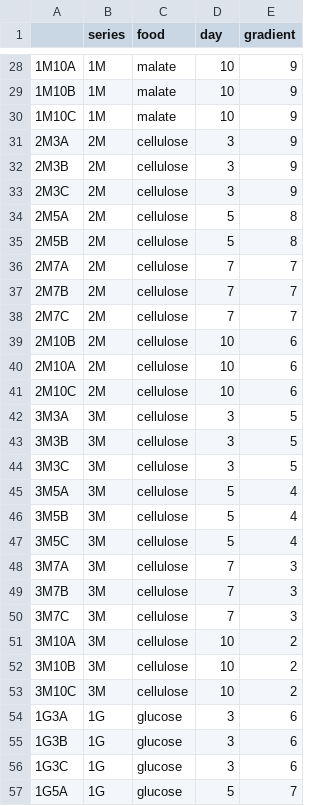
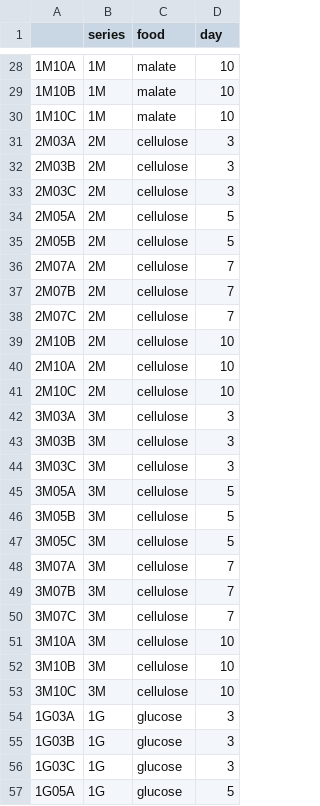
Before and after one commit to olincollege/microbiome-network-analysis-research, a CSV file: data/raw/FCF_annotations.csv, drawn as a sheet; only a part is shown, gaps mark what is left out; the diff covers the shown part only; the diff names each change by its address in the sheet, - before the commit and + after, or states it on an @@ line.

```diff
--- a/data/raw/FCF_annotations.csv
+++ b/data/raw/FCF_annotations.csv
-column E (gradient), rows 28-57: 9 | 9 | 9 | 9 | 9 | 9 | 8 | 8 | 7 | 7 | 7 | 6 | 6 | 6 | 5 | 5 | 5 | 4 | 4 | 4 | 3 | 3 | 3 | 2 | 2 | 2 | 6 | 6 | 6 | 7
-A31: 2M3A
+A31: 2M03A
-A32: 2M3B
+A32: 2M03B
-A33: 2M3C
+A33: 2M03C
-A34: 2M5A
+A34: 2M05A
-A35: 2M5B
+A35: 2M05B
-A36: 2M7A
+A36: 2M07A
-A37: 2M7B
+A37: 2M07B
-A38: 2M7C
+A38: 2M07C
-A42: 3M3A
+A42: 3M03A
-A43: 3M3B
+A43: 3M03B
-A44: 3M3C
+A44: 3M03C
-A45: 3M5A
+A45: 3M05A
-A46: 3M5B
+A46: 3M05B
-A47: 3M5C
+A47: 3M05C
-A48: 3M7A
+A48: 3M07A
-A49: 3M7B
+A49: 3M07B
-A50: 3M7C
+A50: 3M07C
-A54: 1G3A
+A54: 1G03A
-A55: 1G3B
+A55: 1G03B
-A56: 1G3C
+A56: 1G03C
-A57: 1G5A
+A57: 1G05A
```
Also changed, not shown: 42 edited cells elsewhere in this file, data/processed/OTU_counts.tsv, data/processed/sample_metadata.tsv, 39 other files.
